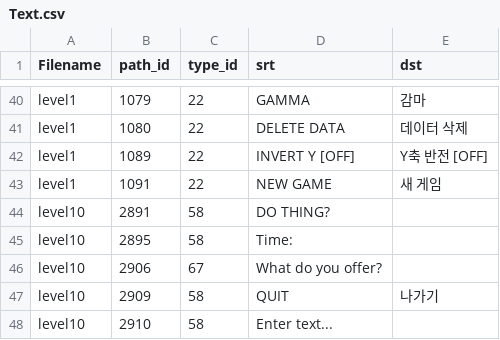
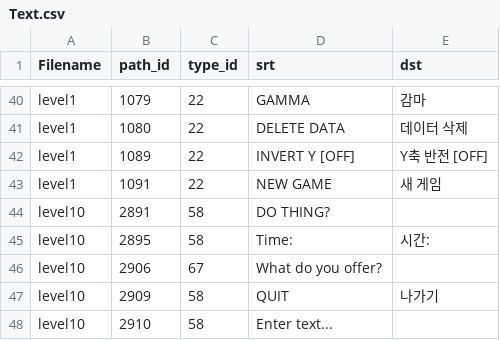
Before and after one commit to WHALE59/Lost_in_Vivo_Korean_Patch, a CSV file: Text.csv, drawn as a sheet; only a part is shown, gaps mark what is left out.

Commit message:
번역 추가

```diff
--- a/Text.csv
+++ b/Text.csv
@@ -44,3 +44,3 @@
 "level10","2891","58","DO THING?",""
-"level10","2895","58","Time:",""
+"level10","2895","58","Time:","시간:"
 "level10","2906","67","What do you offer?",""
```
